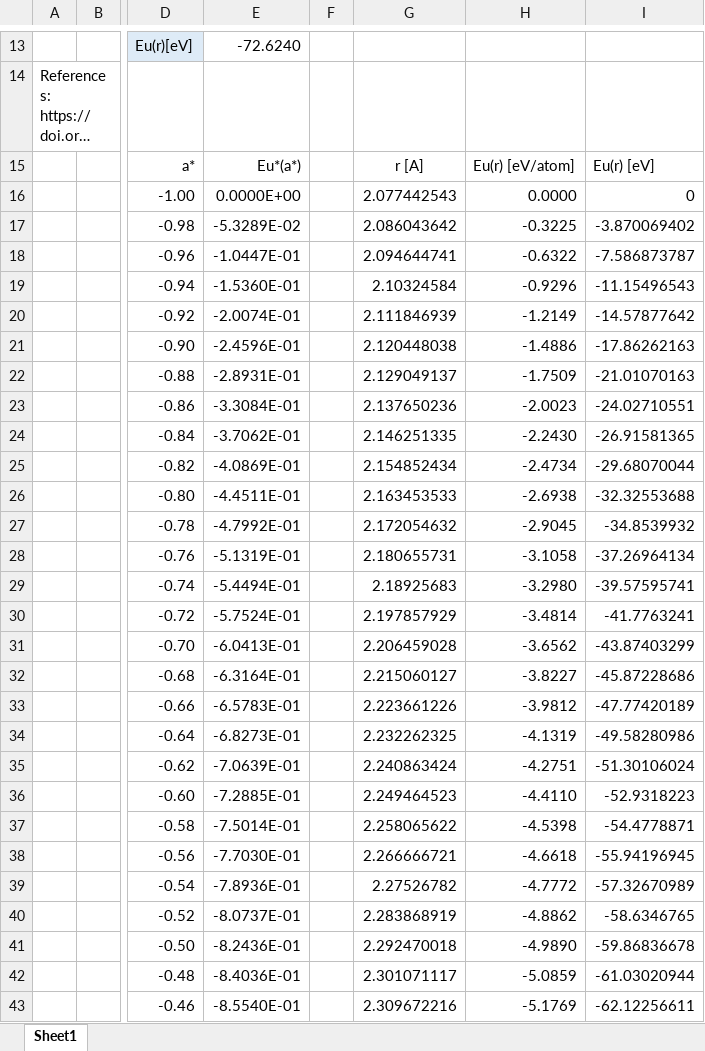
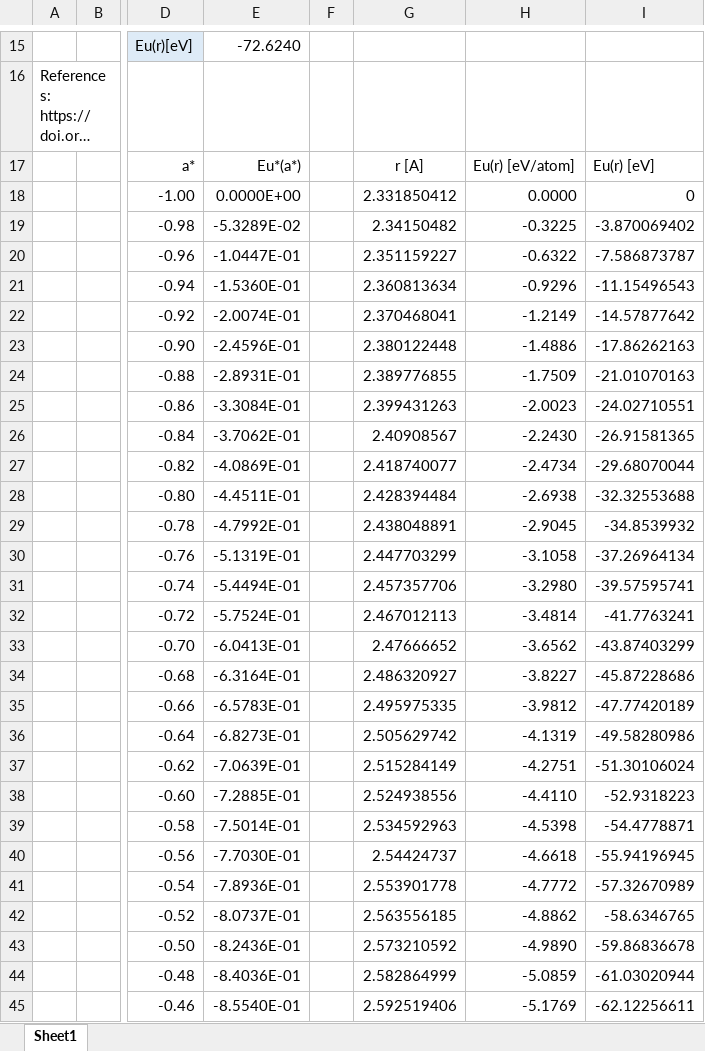
Before and after one commit to by-student-2017/lammps_education_metal_win, an Excel workbook: potentials/smatb/Rose_function.xlsx, sheet Sheet1, drawn as a sheet; only a part is shown, gaps mark what is left out; long unchanged cells end in …; values as stored, in another font and other column widths than the file's, no borders; charts and pictures not drawn; addresses are those after the commit; the diff covers the shown part only; the diff names each change by its address in the sheet, - before the commit and + after, or states it on an @@ line.

Commit message:
Add files via upload

```diff
--- a/potentials/smatb/Rose_function.xlsx (sheet Sheet1)
+++ b/potentials/smatb/Rose_function.xlsx (sheet Sheet1)
-G18: 2.077442543
+G18: 2.331850412
-G19: 2.086043642
+G19: 2.34150482
-G20: 2.094644741
+G20: 2.351159227
-G21: 2.10324584
+G21: 2.360813634
-G22: 2.111846939
+G22: 2.370468041
-G23: 2.120448038
+G23: 2.380122448
-G24: 2.129049137
+G24: 2.389776855
-G25: 2.137650236
+G25: 2.399431263
-G26: 2.146251335
+G26: 2.40908567
-G27: 2.154852434
+G27: 2.418740077
-G28: 2.163453533
+G28: 2.428394484
-G29: 2.172054632
+G29: 2.438048891
-G30: 2.180655731
+G30: 2.447703299
-G31: 2.18925683
+G31: 2.457357706
-G32: 2.197857929
+G32: 2.467012113
-G33: 2.206459028
+G33: 2.47666652
-G34: 2.215060127
+G34: 2.486320927
-G35: 2.223661226
+G35: 2.495975335
-G36: 2.232262325
+G36: 2.505629742
-G37: 2.240863424
+G37: 2.515284149
-G38: 2.249464523
+G38: 2.524938556
-G39: 2.258065622
+G39: 2.534592963
-G40: 2.266666721
+G40: 2.54424737
-G41: 2.27526782
+G41: 2.553901778
-G42: 2.283868919
+G42: 2.563556185
-G43: 2.292470018
+G43: 2.573210592
-G44: 2.301071117
+G44: 2.582864999
-G45: 2.309672216
+G45: 2.592519406
```
Also changed, not shown: 2 added rows, 435 edited cells and cell formats elsewhere in this sheet, formulas that keep their value, charts or pictures.
